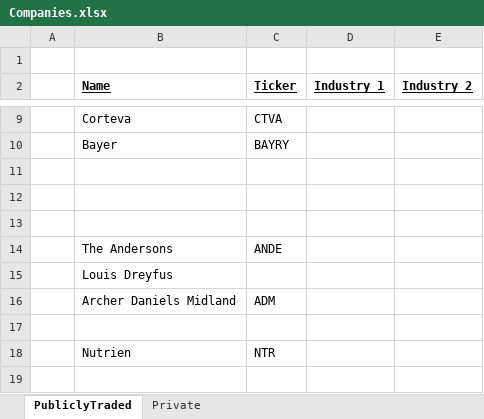
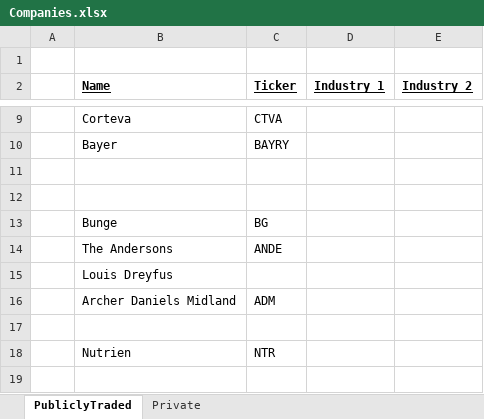
Before and after one commit to cchristner/models, an Excel workbook: Companies.xlsx, sheet PubliclyTraded, drawn as a sheet; only a part is shown, gaps mark what is left out; values as stored, in another font and other column widths than the file's, no borders; the diff names each change by its address in the sheet, - before the commit and + after, or states it on an @@ line.

Commit message:
companies

```diff
--- a/Companies.xlsx (sheet PubliclyTraded)
+++ b/Companies.xlsx (sheet PubliclyTraded)
-row 13: (empty)
+row 13:  | Bunge | BG
```
Also changed, not shown: 1 other file.
